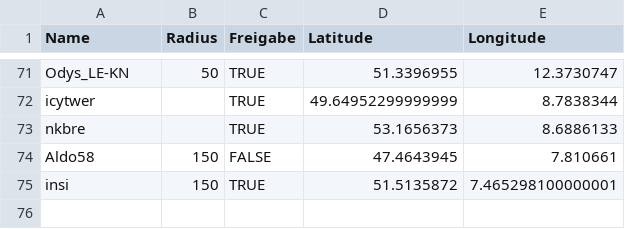
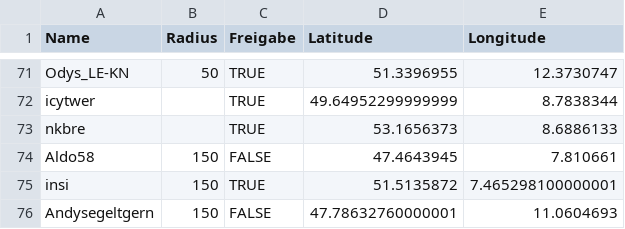
Before and after one commit to the-minster/insterforum-nutzerkarte, a CSV file: data.csv, drawn as a sheet; only a part is shown, gaps mark what is left out; the diff names each change by its address in the sheet, - before the commit and + after, or states it on an @@ line.

```diff
--- a/data.csv
+++ b/data.csv
+row 76: Andysegeltgern | 150 | FALSE | 47.78632760000001 | 11.0604693
```
